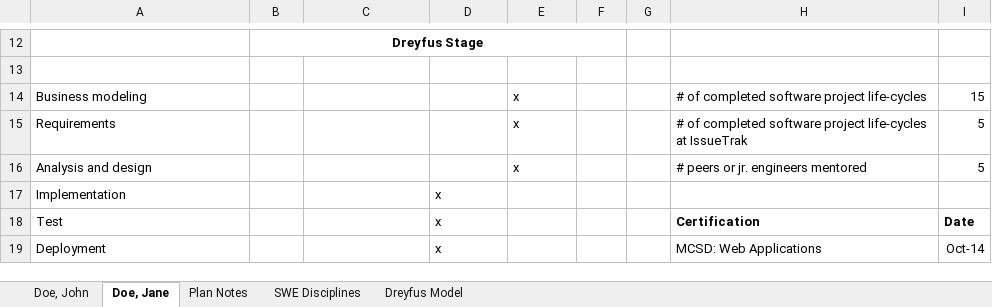
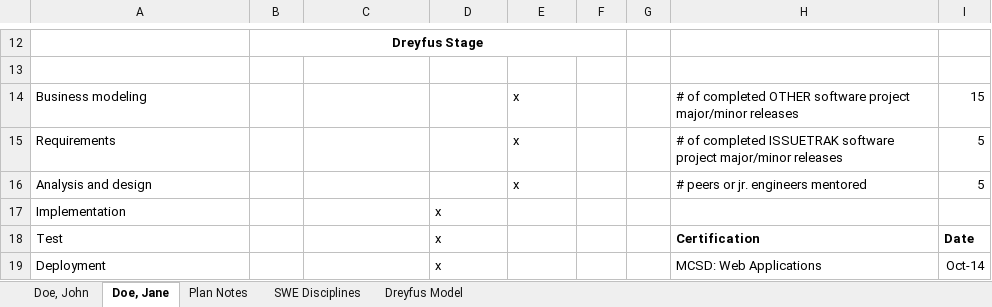
Before and after one commit to switchspan/career-training, an Excel workbook: templates/skill-grading-template.xlsx, sheet Doe, Jane, drawn as a sheet; only a part is shown, gaps mark what is left out; values as stored, in another font and other column widths than the file's, no borders; table styles not drawn; the diff names each change by its address in the sheet, - before the commit and + after, or states it on an @@ line.

```diff
--- a/templates/skill-grading-template.xlsx (sheet Doe, Jane)
+++ b/templates/skill-grading-template.xlsx (sheet Doe, Jane)
-H14: …of completed software project life-cycles
+H14: …of completed OTHER software project major/minor releases
-H15: …of completed software project life-cycles at IssueTrak
+H15: …of completed ISSUETRAK software project major/minor releases
```
Also changed, not shown: sheet Doe, John, templates/skill-grading-template-test.xlsx.
